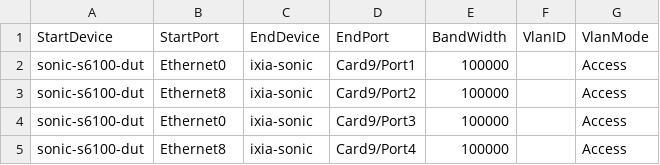
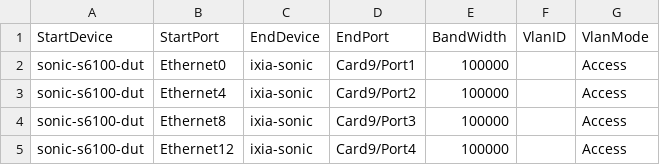
Before and after one commit to kamalsahu0001/sonic-testbed-manager, a CSV file: ixia-calbases-lab/ansible/files/ixia_sonic_link.csv, drawn as a sheet.

Commit message:
update sonic link

```diff
--- a/ixia-calbases-lab/ansible/files/ixia_sonic_link.csv
+++ b/ixia-calbases-lab/ansible/files/ixia_sonic_link.csv
@@ -2,4 +2,4 @@ StartDevice,StartPort,EndDevice,EndPort,BandWidth,VlanID,VlanMode
 sonic-s6100-dut,Ethernet0,ixia-sonic,Card9/Port1,100000,,Access
-sonic-s6100-dut,Ethernet8,ixia-sonic,Card9/Port2,100000,,Access
-sonic-s6100-dut,Ethernet0,ixia-sonic,Card9/Port3,100000,,Access
-sonic-s6100-dut,Ethernet8,ixia-sonic,Card9/Port4,100000,,Access
+sonic-s6100-dut,Ethernet4,ixia-sonic,Card9/Port2,100000,,Access
+sonic-s6100-dut,Ethernet8,ixia-sonic,Card9/Port3,100000,,Access
+sonic-s6100-dut,Ethernet12,ixia-sonic,Card9/Port4,100000,,Access
```
